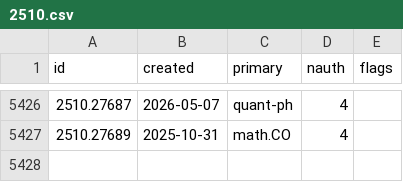
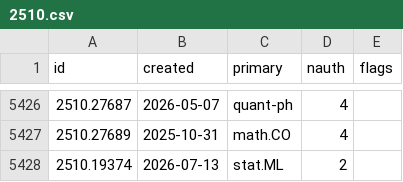
Before and after one commit to nickramsey621/ai-math-index, a CSV file: data/papers/2510.csv, drawn as a sheet; only a part is shown, gaps mark what is left out; the diff names each change by its address in the sheet, - before the commit and + after, or states it on an @@ line.

```diff
--- a/data/papers/2510.csv
+++ b/data/papers/2510.csv
+row 5428: 2510.19374 | 2026-07-13 | stat.ML | 2
```
Also changed, not shown: 3 other files.
